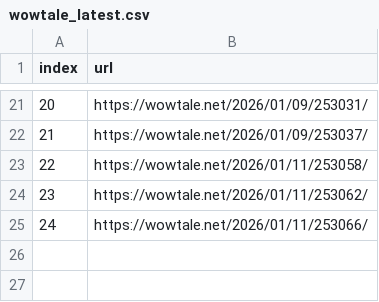
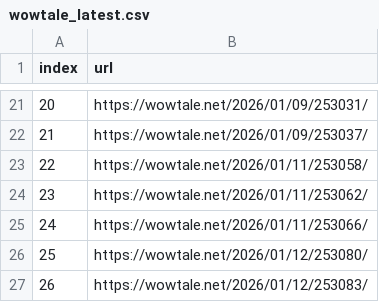
Before and after one commit to LFIntern/VC-News, a CSV file: wowtale_latest.csv, drawn as a sheet; only a part is shown, gaps mark what is left out.

```diff
--- a/wowtale_latest.csv
+++ b/wowtale_latest.csv
@@ -25 +25,3 @@ index,url
 24,https://wowtale.net/2026/01/11/253066/
+25,https://wowtale.net/2026/01/12/253080/
+26,https://wowtale.net/2026/01/12/253083/
```
Also changed, not shown: wowtale_deals.csv.
